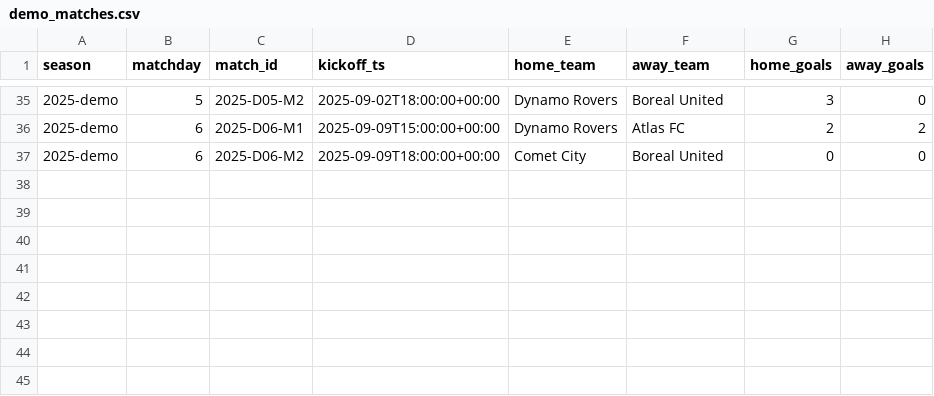
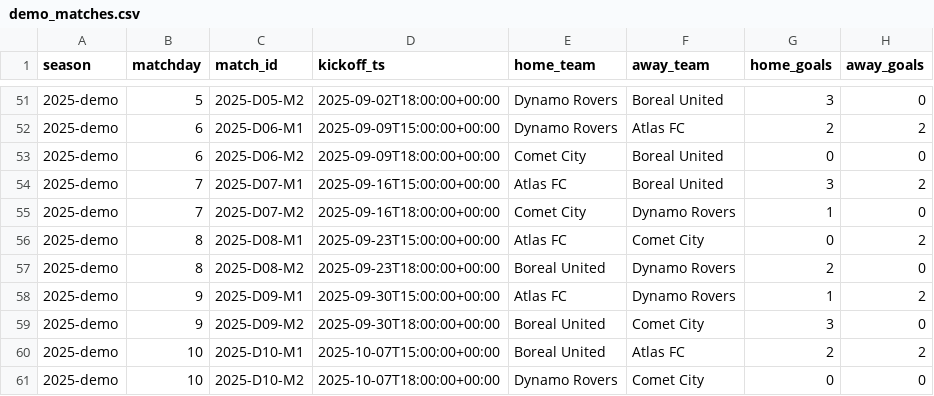
Before and after one commit to namannnt/-Football-Analytics-Dashboard, a CSV file: data/demo_matches.csv, drawn as a sheet; only a part is shown, gaps mark what is left out; the diff covers the shown part only.

```diff
--- a/data/demo_matches.csv
+++ b/data/demo_matches.csv
@@ -37 +53,9 @@ season,matchday,match_id,kickoff_ts,home_team,away_team,home_goals,away_goals
 2025-demo,6,2025-D06-M2,2025-09-09T18:00:00+00:00,Comet City,Boreal United,0,0
+2025-demo,7,2025-D07-M1,2025-09-16T15:00:00+00:00,Atlas FC,Boreal United,3,2
+2025-demo,7,2025-D07-M2,2025-09-16T18:00:00+00:00,Comet City,Dynamo Rovers,1,0
+2025-demo,8,2025-D08-M1,2025-09-23T15:00:00+00:00,Atlas FC,Comet City,0,2
+2025-demo,8,2025-D08-M2,2025-09-23T18:00:00+00:00,Boreal United,Dynamo Rovers,2,0
+2025-demo,9,2025-D09-M1,2025-09-30T15:00:00+00:00,Atlas FC,Dynamo Rovers,1,2
+2025-demo,9,2025-D09-M2,2025-09-30T18:00:00+00:00,Boreal United,Comet City,3,0
+2025-demo,10,2025-D10-M1,2025-10-07T15:00:00+00:00,Boreal United,Atlas FC,2,2
+2025-demo,10,2025-D10-M2,2025-10-07T18:00:00+00:00,Dynamo Rovers,Comet City,0,0
```
Also changed, not shown: 16 added rows elsewhere in this file, 16 other files.
